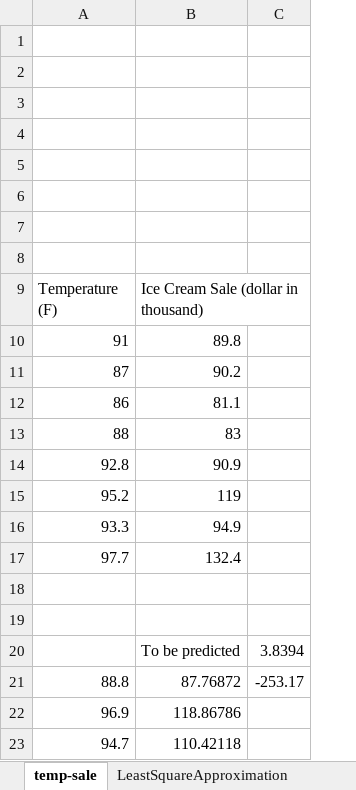
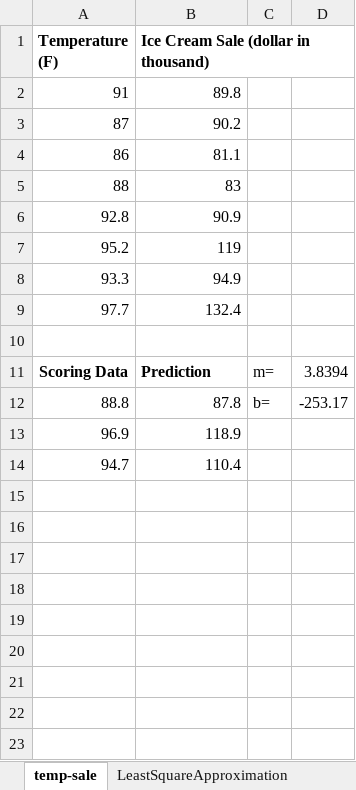
Before and after one commit to hhohho/Learn-Data-Mining-through-Excel-2, an Excel workbook: chapter2/Chapter2-1b.xlsx, sheet temp-sale, drawn as a sheet; values as stored, in another font and other column widths than the file's, no borders; charts and pictures not drawn; removed rows and columns are numbered as before the commit, all else as after; the diff names each change by its address in the sheet, - before the commit and + after, or states it on an @@ line.

```diff
--- a/chapter2/Chapter2-1b.xlsx (sheet temp-sale)
+++ b/chapter2/Chapter2-1b.xlsx (sheet temp-sale)
+column C, rows 11-12: m= | b=
-row 1: (empty)
-row 2: (empty)
-row 3: (empty)
-row 4: (empty)
-row 5: (empty)
-row 6: (empty)
-row 7: (empty)
-row 8: (empty)
-A1:B1 bold: off
+A1:B1 bold: on
-row 11: (empty)
+row 11: Scoring Data | Prediction | m= | 3.8394
-row 20:  | To be predicted | 3.8394
-B12: 87.76872
+B12: 87.8
-B13: 118.86786
+B13: 118.9
-B14: 110.42118
+B14: 110.4
```
Also changed, not shown: sheet LeastSquareApproximation, formulas that keep their value, charts or pictures, chapter2/Chapter2-1a.xlsx.
